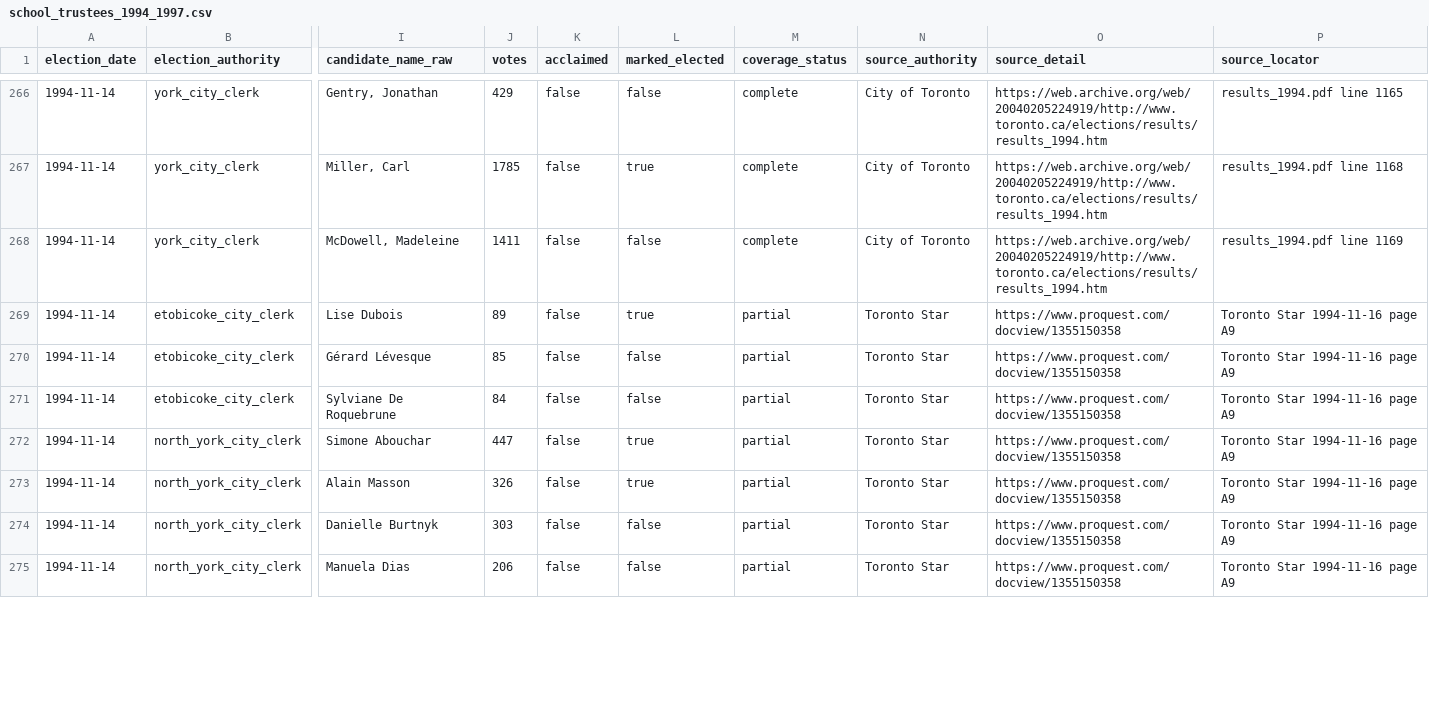
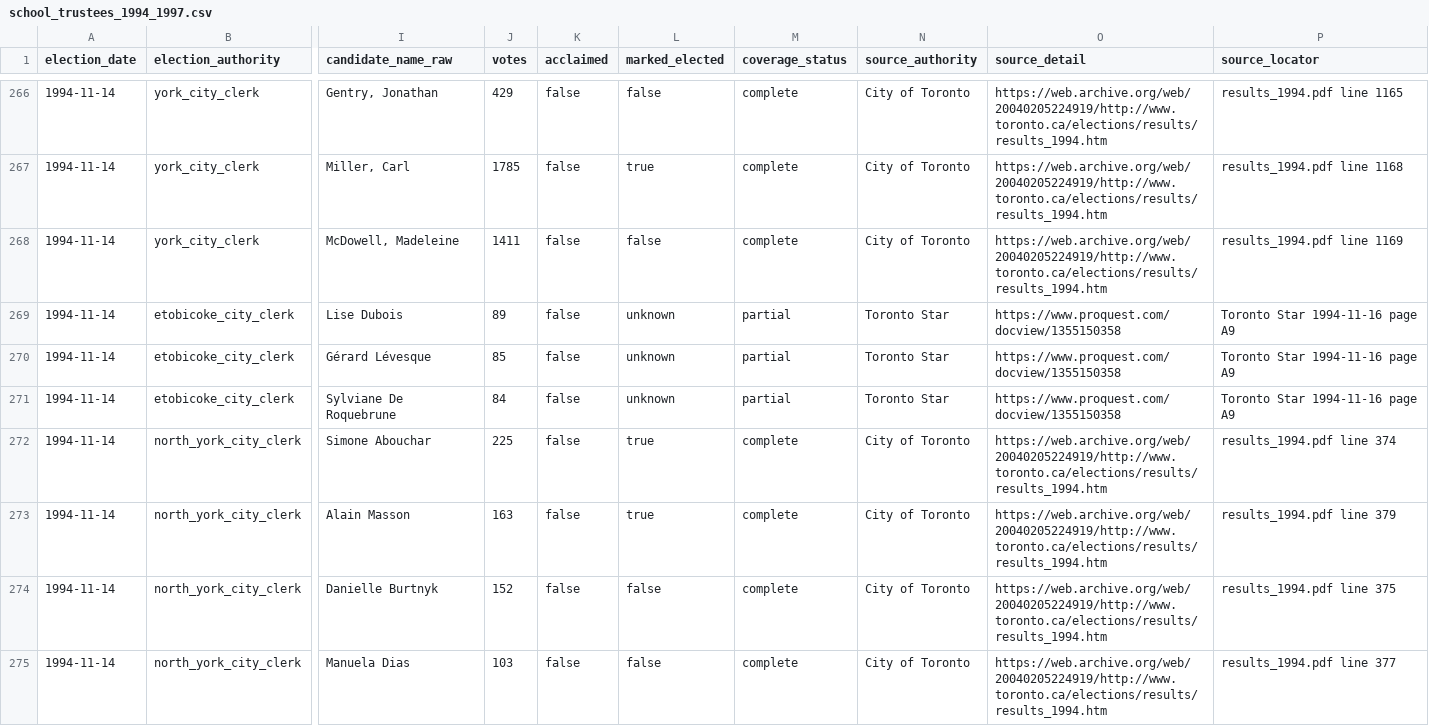
Before and after one commit to alexwolson/toronto-election-results, a CSV file: data/reference/school_trustees_1994_1997.csv, drawn as a sheet; only a part is shown, gaps mark what is left out; the diff covers the shown part only; the diff names each change by its address in the sheet, - before the commit and + after, or states it on an @@ line.

```diff
--- a/data/reference/school_trustees_1994_1997.csv
+++ b/data/reference/school_trustees_1994_1997.csv
-L269 (marked_elected): true
+L269 (marked_elected): unknown
-L270:L271 (marked_elected): false
+L270:L271 (marked_elected): unknown
-J272 (votes): 447
+J272 (votes): 225
-M272:M275 (coverage_status): partial
+M272:M275 (coverage_status): complete
-N272:N275 (source_authority): Toronto Star
+N272:N275 (source_authority): City of Toronto
-O272:O275 (source_detail): https://www.proquest.com/docview/1355150358
+O272:O275 (source_detail): https://web.archive.org/web/20040205224919/http://www.toronto.ca/elections/results/results_1994.htm
-P272 (source_locator): Toronto Star 1994-11-16 page A9
+P272 (source_locator): results_1994.pdf line 374
-J273 (votes): 326
+J273 (votes): 163
-P273 (source_locator): Toronto Star 1994-11-16 page A9
+P273 (source_locator): results_1994.pdf line 379
-J274 (votes): 303
+J274 (votes): 152
-P274 (source_locator): Toronto Star 1994-11-16 page A9
+P274 (source_locator): results_1994.pdf line 375
-J275 (votes): 206
+J275 (votes): 103
-P275 (source_locator): Toronto Star 1994-11-16 page A9
+P275 (source_locator): results_1994.pdf line 377
```
Also changed, not shown: 55 edited cells elsewhere in this file, data/out/contests.csv, data/reference/municipal_archive_results.csv, 11 other files.
